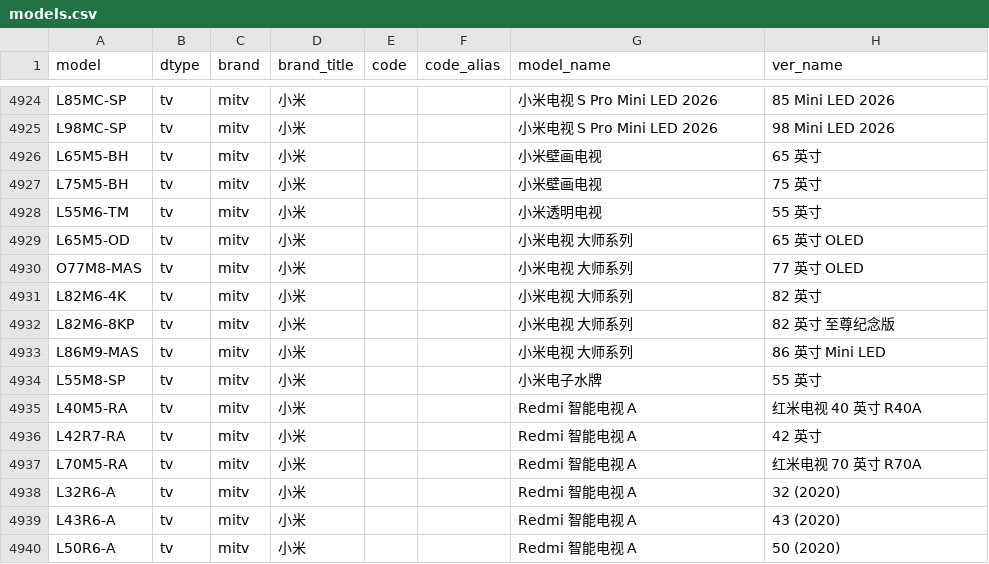
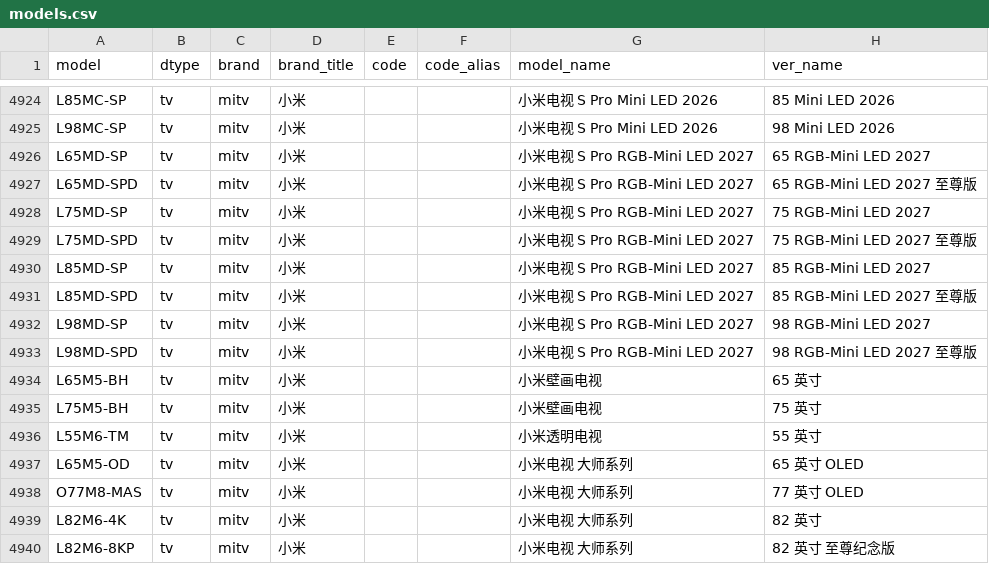
Before and after one commit to YuleBest/MobileModels-csv, a CSV file: models.csv, drawn as a sheet; only a part is shown, gaps mark what is left out; the shorter side is filled out with more unchanged rows; the diff names each change by its address in the sheet, - before the commit and + after, or states it on an @@ line.

```diff
--- a/models.csv
+++ b/models.csv
+row 4926: L65MD-SP | tv | mitv | 小米 |  |  | 小米电视 S Pro RGB-Mini LED 2027 | 65 RGB-Mini LED 2027
+row 4927: L65MD-SPD | tv | mitv | 小米 |  |  | 小米电视 S Pro RGB-Mini LED 2027 | 65 RGB-Mini LED 2027 至尊版
+row 4928: L75MD-SP | tv | mitv | 小米 |  |  | 小米电视 S Pro RGB-Mini LED 2027 | 75 RGB-Mini LED 2027
+row 4929: L75MD-SPD | tv | mitv | 小米 |  |  | 小米电视 S Pro RGB-Mini LED 2027 | 75 RGB-Mini LED 2027 至尊版
+row 4930: L85MD-SP | tv | mitv | 小米 |  |  | 小米电视 S Pro RGB-Mini LED 2027 | 85 RGB-Mini LED 2027
+row 4931: L85MD-SPD | tv | mitv | 小米 |  |  | 小米电视 S Pro RGB-Mini LED 2027 | 85 RGB-Mini LED 2027 至尊版
+row 4932: L98MD-SP | tv | mitv | 小米 |  |  | 小米电视 S Pro RGB-Mini LED 2027 | 98 RGB-Mini LED 2027
+row 4933: L98MD-SPD | tv | mitv | 小米 |  |  | 小米电视 S Pro RGB-Mini LED 2027 | 98 RGB-Mini LED 2027 至尊版
```
Also changed, not shown: 1 other file.
